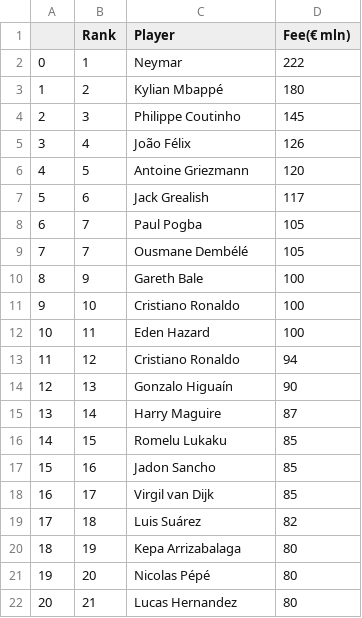
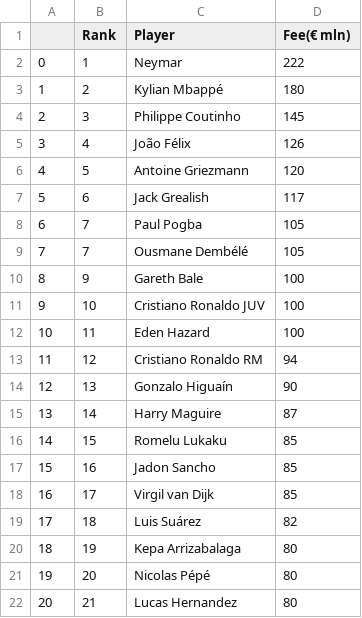
Before and after one commit to josh-shah/josh-shah.github.io, a CSV file: expensivetransfers.csv, drawn as a sheet.

Commit message:
Add files via upload

```diff
--- a/expensivetransfers.csv
+++ b/expensivetransfers.csv
@@ -10,5 +10,5 @@
 8,9,Gareth Bale,100
-9,10,Cristiano Ronaldo,100
+9,10,Cristiano Ronaldo JUV,100
 10,11,Eden Hazard,100
-11,12,Cristiano Ronaldo,94
+11,12,Cristiano Ronaldo RM,94
 12,13,Gonzalo Higuaín,90
```
